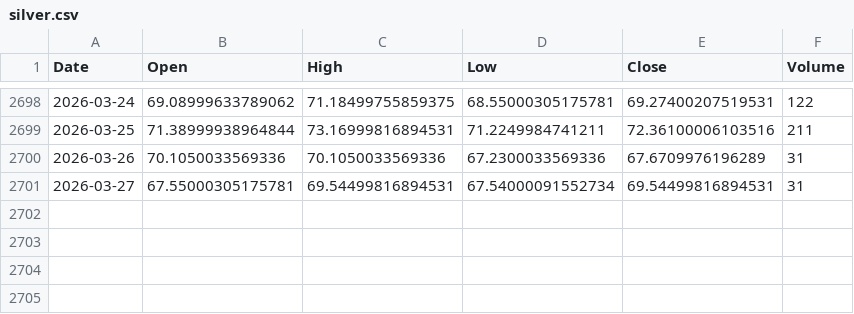
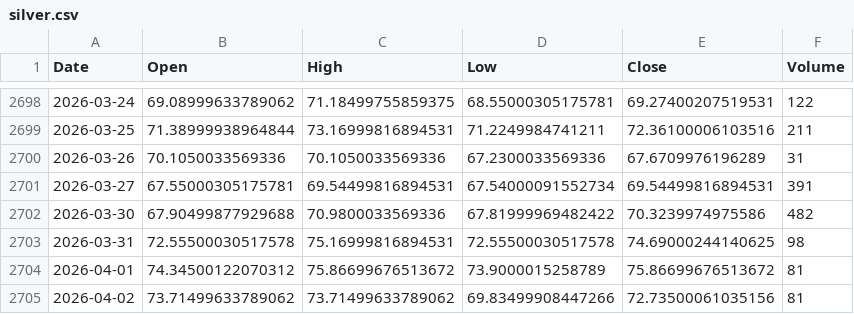
Before and after one commit to sranc/commodity-price-forecasting-thesis, a CSV file: data/raw/targets/silver.csv, drawn as a sheet; only a part is shown, gaps mark what is left out.

```diff
--- a/data/raw/targets/silver.csv
+++ b/data/raw/targets/silver.csv
@@ -2700,2 +2700,6 @@ Date,Open,High,Low,Close,Volume
 2026-03-26,70.1050033569336,70.1050033569336,67.2300033569336,67.6709976196289,31
-2026-03-27,67.55000305175781,69.54499816894531,67.54000091552734,69.54499816894531,31
+2026-03-27,67.55000305175781,69.54499816894531,67.54000091552734,69.54499816894531,391
+2026-03-30,67.90499877929688,70.9800033569336,67.81999969482422,70.3239974975586,482
+2026-03-31,72.55500030517578,75.16999816894531,72.55500030517578,74.69000244140625,98
+2026-04-01,74.34500122070312,75.86699676513672,73.9000015258789,75.86699676513672,81
+2026-04-02,73.71499633789062,73.71499633789062,69.83499908447266,72.73500061035156,81
```
Also changed, not shown: data/raw/exogenous/market/crude_oil.csv, data/raw/targets/copper.csv, 10 other files.
